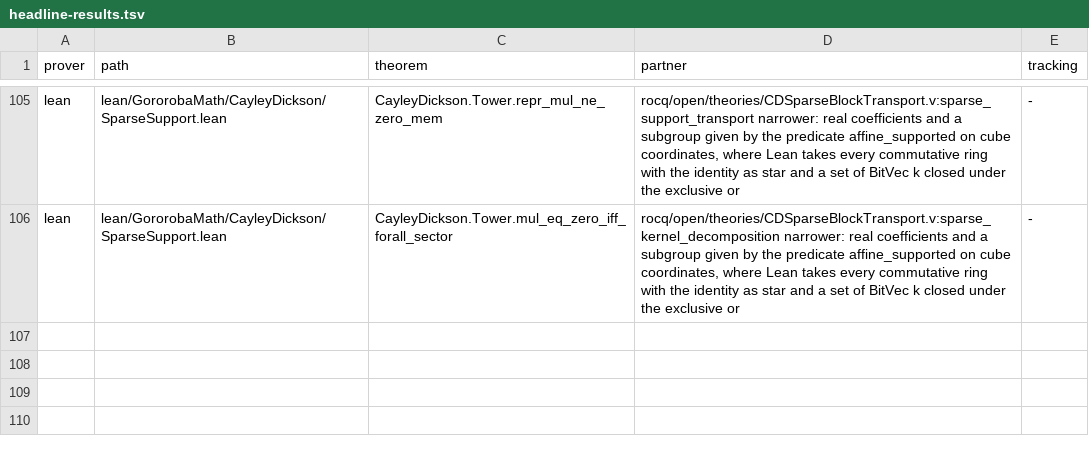
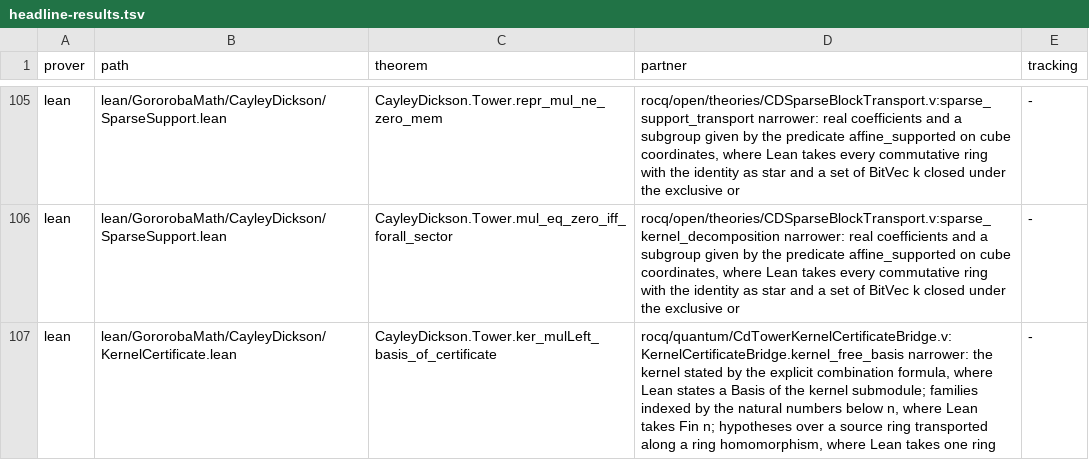
Before and after one commit to Oichkatzelesfrettschen/gororoba-math, a TSV file: ci/headline-results.tsv, drawn as a sheet; only a part is shown, gaps mark what is left out.

Commit message:
headline: kernel-certificate row and the shared challenge import list
The kernel-certificate theorem gains a headline row, challenge module and a functor bridge at the integer instance; lean/Challenge.lean imports the challenge modules that no other imported module clashes with.

```diff
--- a/ci/headline-results.tsv
+++ b/ci/headline-results.tsv
@@ -106 +106,2 @@ lean	lean/GororobaMath/CayleyDickson/SparseSupport.lean	CayleyDickson.Tower.repr
 lean	lean/GororobaMath/CayleyDickson/SparseSupport.lean	CayleyDickson.Tower.mul_eq_zero_iff_forall_sector	rocq/open/theories/CDSparseBlockTransport.v:sparse_kernel_decomposition narrower: real coefficients and a subgroup given by the predicate affine_supported on cube coordinates, where Lean takes every commutative ring with the identity as star and a set of BitVec k closed under the exclusive or	-
+lean	lean/GororobaMath/CayleyDickson/KernelCertificate.lean	CayleyDickson.Tower.ker_mulLeft_basis_of_certificate	rocq/quantum/CdTowerKernelCertificateBridge.v:KernelCertificateBridge.kernel_free_basis narrower: the kernel stated by the explicit combination formula, where Lean states a Basis of the kernel submodule; families indexed by the natural numbers below n, where Lean takes Fin n; hypotheses over a source ring transported along a ring homomorphism, where Lean takes one ring	-
```
Also changed, not shown: ci/rocq-warnings/allowed.tsv, 5 other files.
